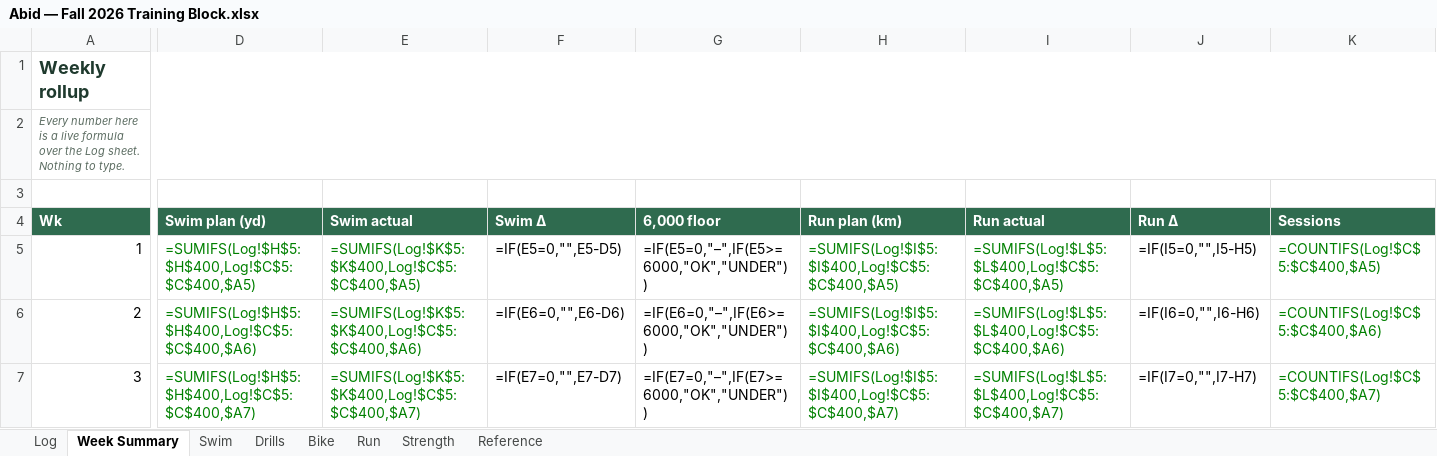
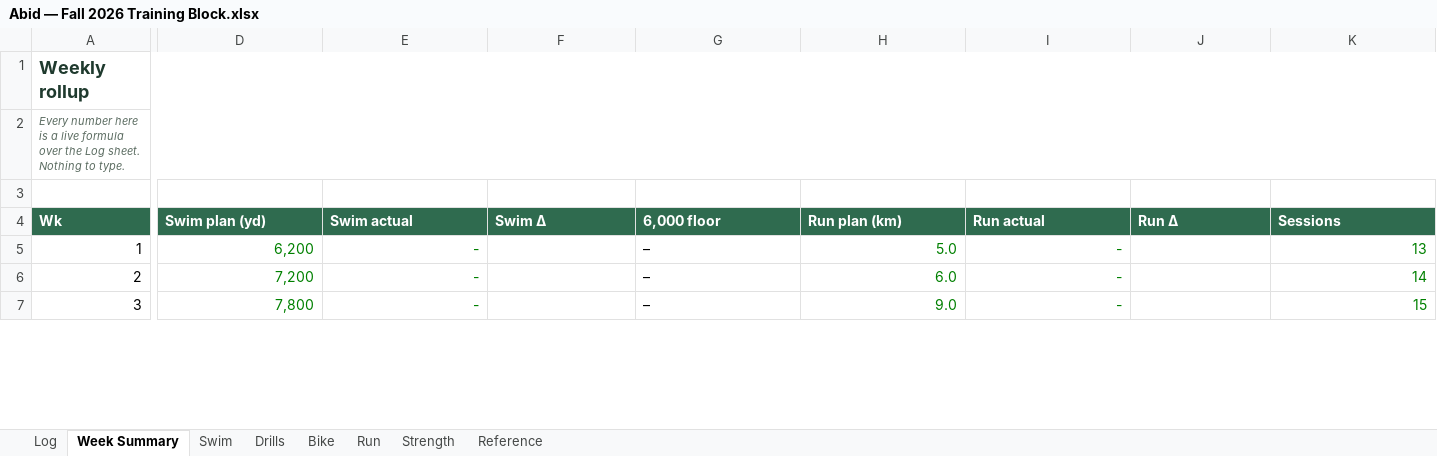
Before and after one commit to abidrahman/abid-workouts, an Excel workbook: Abid — Fall 2026 Training Block.xlsx, sheet Week Summary, drawn as a sheet; only a part is shown, gaps mark what is left out; values as stored, in another font and other column widths than the file's, no borders; formulas without a stored value are shown as written; conditional formats not drawn; the diff covers the shown part only; the diff names each change by its address in the sheet, - before the commit and + after, or states it on an @@ line.

```diff
--- a/Abid — Fall 2026 Training Block.xlsx (sheet Week Summary)
+++ b/Abid — Fall 2026 Training Block.xlsx (sheet Week Summary)
-D5 (Swim plan (yd)): =SUMIFS(Log!$H$5:$H$400,Log!$C$5:$C$400,$A5)
+D5 (Swim plan (yd)): 6,200
-E5 (Swim actual): =SUMIFS(Log!$K$5:$K$400,Log!$C$5:$C$400,$A5)
+E5 (Swim actual): -
-F5 (Swim Δ): =IF(E5=0,"",E5-D5)
+F5 (Swim Δ): (empty)
-G5 (6,000 floor): =IF(E5=0,"–",IF(E5>=6000,"OK","UNDER"))
+G5 (6,000 floor): –
-H5 (Run plan (km)): =SUMIFS(Log!$I$5:$I$400,Log!$C$5:$C$400,$A5)
+H5 (Run plan (km)): 5.0
-I5 (Run actual): =SUMIFS(Log!$L$5:$L$400,Log!$C$5:$C$400,$A5)
+I5 (Run actual): -
-J5 (Run Δ): =IF(I5=0,"",I5-H5)
+J5 (Run Δ): (empty)
-K5 (Sessions): =COUNTIFS(Log!$C$5:$C$400,$A5)
+K5 (Sessions): 13
-D6 (Swim plan (yd)): =SUMIFS(Log!$H$5:$H$400,Log!$C$5:$C$400,$A6)
+D6 (Swim plan (yd)): 7,200
-E6 (Swim actual): =SUMIFS(Log!$K$5:$K$400,Log!$C$5:$C$400,$A6)
+E6 (Swim actual): -
-F6 (Swim Δ): =IF(E6=0,"",E6-D6)
+F6 (Swim Δ): (empty)
-G6 (6,000 floor): =IF(E6=0,"–",IF(E6>=6000,"OK","UNDER"))
+G6 (6,000 floor): –
-H6 (Run plan (km)): =SUMIFS(Log!$I$5:$I$400,Log!$C$5:$C$400,$A6)
+H6 (Run plan (km)): 6.0
-I6 (Run actual): =SUMIFS(Log!$L$5:$L$400,Log!$C$5:$C$400,$A6)
+I6 (Run actual): -
-J6 (Run Δ): =IF(I6=0,"",I6-H6)
+J6 (Run Δ): (empty)
-K6 (Sessions): =COUNTIFS(Log!$C$5:$C$400,$A6)
+K6 (Sessions): 14
-D7 (Swim plan (yd)): =SUMIFS(Log!$H$5:$H$400,Log!$C$5:$C$400,$A7)
+D7 (Swim plan (yd)): 7,800
-E7 (Swim actual): =SUMIFS(Log!$K$5:$K$400,Log!$C$5:$C$400,$A7)
+E7 (Swim actual): -
-F7 (Swim Δ): =IF(E7=0,"",E7-D7)
+F7 (Swim Δ): (empty)
-G7 (6,000 floor): =IF(E7=0,"–",IF(E7>=6000,"OK","UNDER"))
+G7 (6,000 floor): –
-H7 (Run plan (km)): =SUMIFS(Log!$I$5:$I$400,Log!$C$5:$C$400,$A7)
+H7 (Run plan (km)): 9.0
-I7 (Run actual): =SUMIFS(Log!$L$5:$L$400,Log!$C$5:$C$400,$A7)
+I7 (Run actual): -
-J7 (Run Δ): =IF(I7=0,"",I7-H7)
+J7 (Run Δ): (empty)
-K7 (Sessions): =COUNTIFS(Log!$C$5:$C$400,$A7)
+K7 (Sessions): 15
```
Also changed, not shown: 137 edited cells elsewhere in this sheet, sheet Log, sheet Run, sheet Bike, sheet Reference, sheet Swim, 3 other files.
